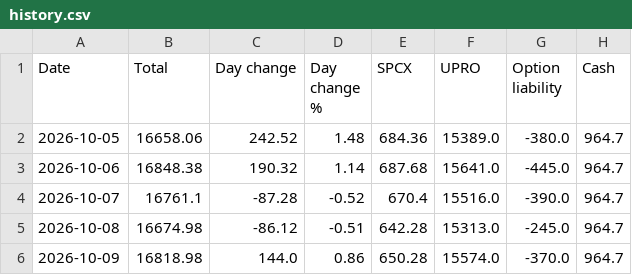
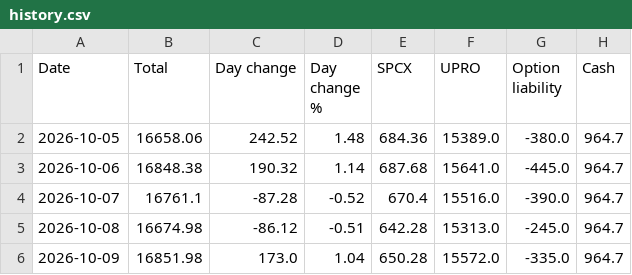
Before and after one commit to AT4Engineer/pq-22e56fd9, a CSV file: data/history.csv, drawn as a sheet.

Commit message:
data: after-close update 2026-10-09

```diff
--- a/data/history.csv
+++ b/data/history.csv
@@ -5,2 +5,2 @@ Date,Total,Day change,Day change %,SPCX,UPRO,Option liability,Cash
 2026-10-08,16674.98,-86.12,-0.51,642.28,15313.0,-245.0,964.7
-2026-10-09,16818.98,144.0,0.86,650.28,15574.0,-370.0,964.7
+2026-10-09,16851.98,173.0,1.04,650.28,15572.0,-335.0,964.7
```
Also changed, not shown: 12 other files.
